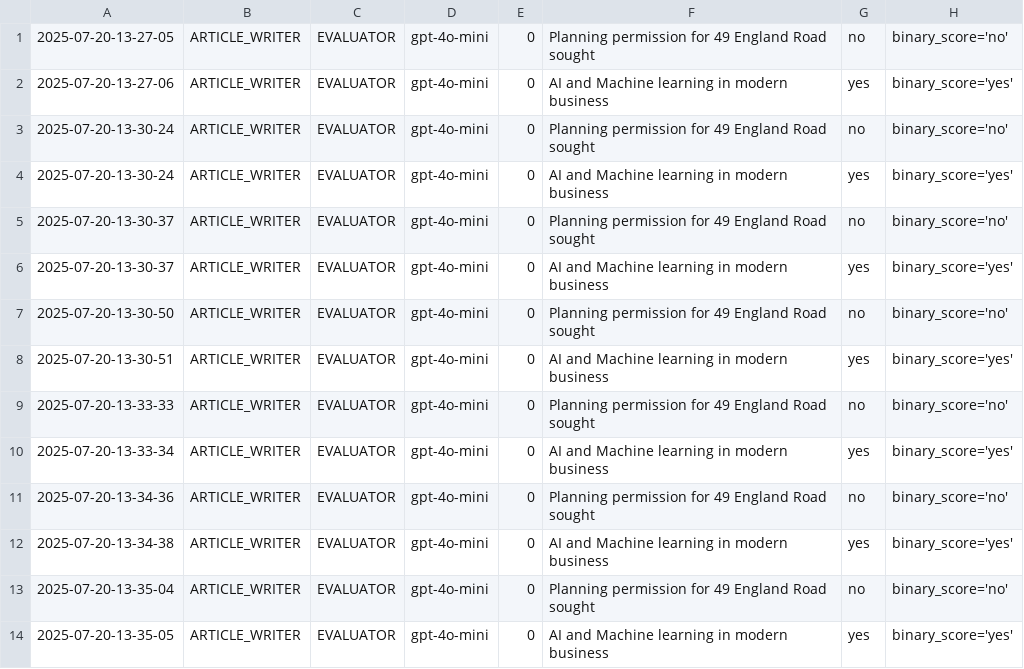
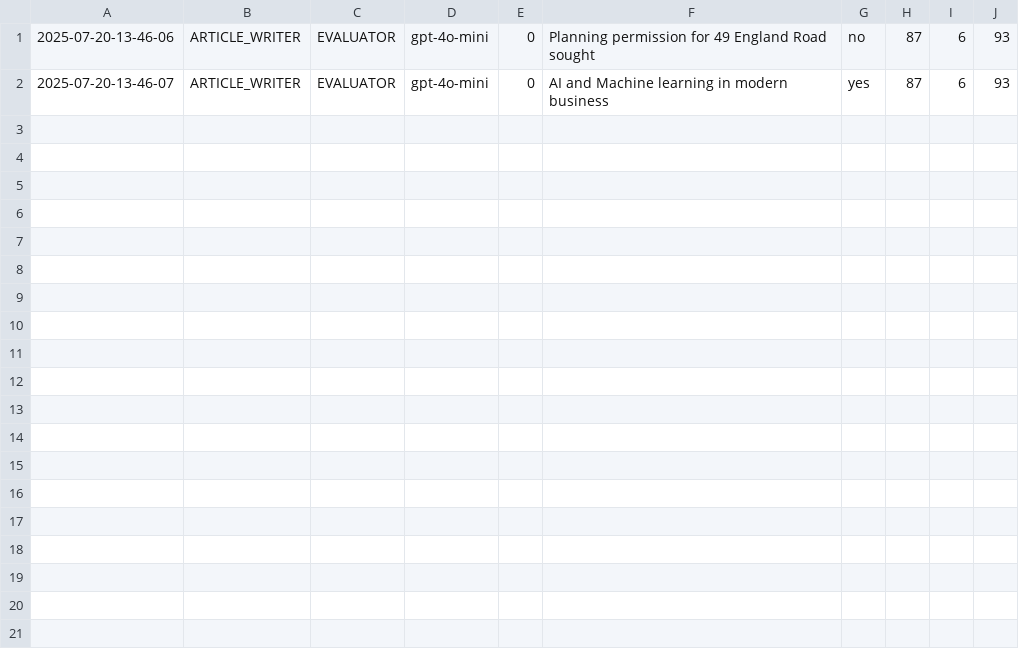
Before and after one commit to Python-Test-Engineer/llm-evaluation-framework, a CSV file: src/case_study1/langgraph/01_article_writer_should_write.csv, drawn as a sheet; removed rows and columns are numbered as before the commit, all else as after; the diff names each change by its address in the sheet, - before the commit and + after, or states it on an @@ line.

```diff
--- a/src/case_study1/langgraph/01_article_writer_should_write.csv
+++ b/src/case_study1/langgraph/01_article_writer_should_write.csv
-column A, rows 1-2: 2025-07-20-13-27-05 | 2025-07-20-13-27-06
+column A, rows 1-2: 2025-07-20-13-46-06 | 2025-07-20-13-46-07
-column H, rows 1-2: binary_score='no' | binary_score='yes'
+column H, rows 1-2: 87 | 87
+column I, rows 1-2: 6 | 6
+column J, rows 1-2: 93 | 93
-row 3: 2025-07-20-13-30-24 | ARTICLE_WRITER | EVALUATOR | gpt-4o-mini | 0 | Planning permission for 49 England Road sought | no | binary_score='no'
-row 4: 2025-07-20-13-30-24 | ARTICLE_WRITER | EVALUATOR | gpt-4o-mini | 0 | AI and Machine learning in modern business | yes | binary_score='yes'
-row 5: 2025-07-20-13-30-37 | ARTICLE_WRITER | EVALUATOR | gpt-4o-mini | 0 | Planning permission for 49 England Road sought | no | binary_score='no'
-row 6: 2025-07-20-13-30-37 | ARTICLE_WRITER | EVALUATOR | gpt-4o-mini | 0 | AI and Machine learning in modern business | yes | binary_score='yes'
-row 7: 2025-07-20-13-30-50 | ARTICLE_WRITER | EVALUATOR | gpt-4o-mini | 0 | Planning permission for 49 England Road sought | no | binary_score='no'
-row 8: 2025-07-20-13-30-51 | ARTICLE_WRITER | EVALUATOR | gpt-4o-mini | 0 | AI and Machine learning in modern business | yes | binary_score='yes'
-row 9: 2025-07-20-13-33-33 | ARTICLE_WRITER | EVALUATOR | gpt-4o-mini | 0 | Planning permission for 49 England Road sought | no | binary_score='no'
-row 10: 2025-07-20-13-33-34 | ARTICLE_WRITER | EVALUATOR | gpt-4o-mini | 0 | AI and Machine learning in modern business | yes | binary_score='yes'
-row 11: 2025-07-20-13-34-36 | ARTICLE_WRITER | EVALUATOR | gpt-4o-mini | 0 | Planning permission for 49 England Road sought | no | binary_score='no'
-row 12: 2025-07-20-13-34-38 | ARTICLE_WRITER | EVALUATOR | gpt-4o-mini | 0 | AI and Machine learning in modern business | yes | binary_score='yes'
-row 13: 2025-07-20-13-35-04 | ARTICLE_WRITER | EVALUATOR | gpt-4o-mini | 0 | Planning permission for 49 England Road sought | no | binary_score='no'
-row 14: 2025-07-20-13-35-05 | ARTICLE_WRITER | EVALUATOR | gpt-4o-mini | 0 | AI and Machine learning in modern business | yes | binary_score='yes'
```
Also changed, not shown: src/case_study1/langgraph/02_article_writer_translate.csv, src/case_study1/langgraph/04_article_writer_publishable.csv, 2 other files.
